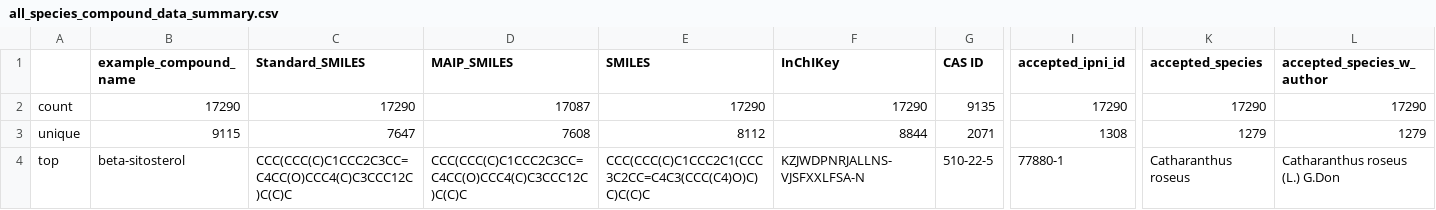
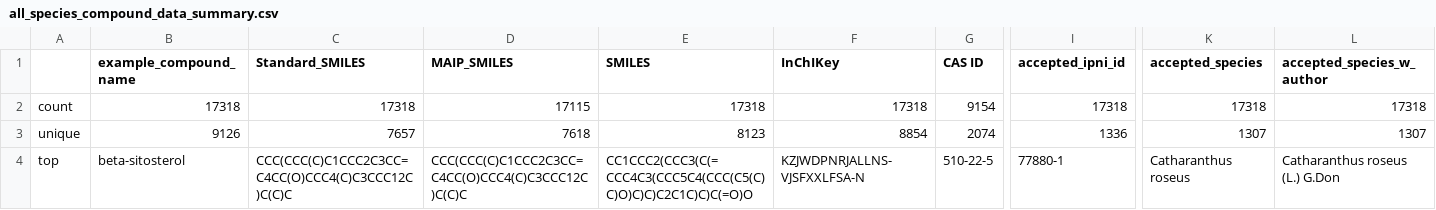
Before and after one commit to alrichardbollans/PhytoChemicalDiversity, a CSV file: trait_data/collect_compound_data/outputs/all_species_compound_data_summary.csv, drawn as a sheet; only a part is shown, gaps mark what is left out; the diff covers the shown part only; the diff names each change by its address in the sheet, - before the commit and + after, or states it on an @@ line.

```diff
--- a/trait_data/collect_compound_data/outputs/all_species_compound_data_summary.csv
+++ b/trait_data/collect_compound_data/outputs/all_species_compound_data_summary.csv
-B2 (example_compound_name): 17290
+B2 (example_compound_name): 17318
-C2 (Standard_SMILES): 17290
+C2 (Standard_SMILES): 17318
-D2 (MAIP_SMILES): 17087
+D2 (MAIP_SMILES): 17115
-E2 (SMILES): 17290
+E2 (SMILES): 17318
-F2 (InChIKey): 17290
+F2 (InChIKey): 17318
-G2 (CAS ID): 9135
+G2 (CAS ID): 9154
-I2 (accepted_ipni_id): 17290
+I2 (accepted_ipni_id): 17318
-K2 (accepted_species): 17290
+K2 (accepted_species): 17318
-L2 (accepted_species_w_author): 17290
+L2 (accepted_species_w_author): 17318
-B3 (example_compound_name): 9115
+B3 (example_compound_name): 9126
-C3 (Standard_SMILES): 7647
+C3 (Standard_SMILES): 7657
-D3 (MAIP_SMILES): 7608
+D3 (MAIP_SMILES): 7618
-E3 (SMILES): 8112
+E3 (SMILES): 8123
-F3 (InChIKey): 8844
+F3 (InChIKey): 8854
-G3 (CAS ID): 2071
+G3 (CAS ID): 2074
-I3 (accepted_ipni_id): 1308
+I3 (accepted_ipni_id): 1336
-K3 (accepted_species): 1279
+K3 (accepted_species): 1307
-L3 (accepted_species_w_author): 1279
+L3 (accepted_species_w_author): 1307
-E4 (SMILES): CCC(CCC(C)C1CCC2C1(CCC3C2CC=C4C3(CCC(C4)O)C)C)C(C)C
+E4 (SMILES): CC1CCC2(CCC3(C(=CCC4C3(CCC5C4(CCC(C5(C)C)O)C)C)C2C1C)C)C(=O)O
```
Also changed, not shown: 50 edited cells elsewhere in this file, trait_data/collect_compound_data/outputs/species_in_study.csv, trait_data/compile_trait_data/outputs/pca_components.csv, 4 other files.
